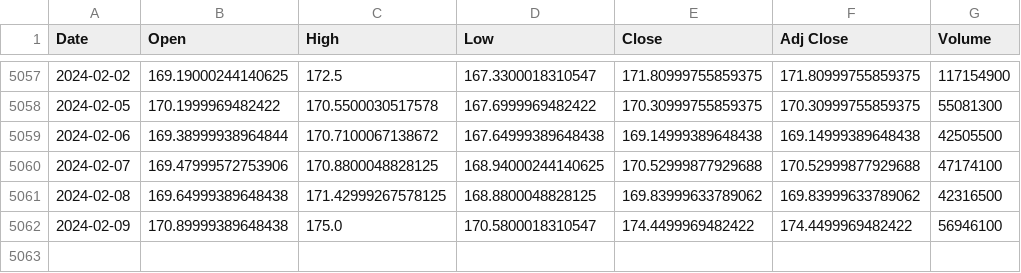
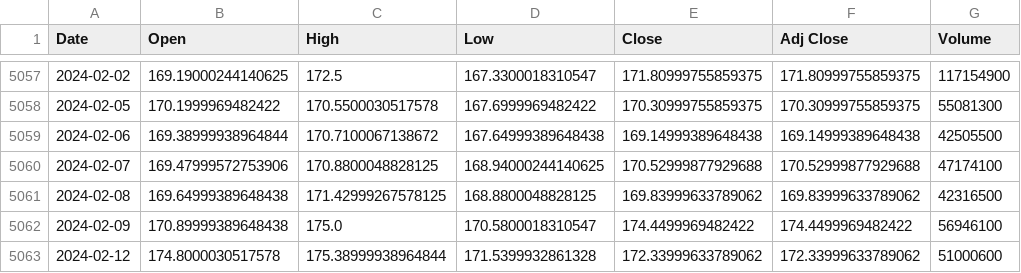
Before and after one commit to mus514/ML_Pipeline_Hub, a CSV file: data/AMZN.csv, drawn as a sheet; only a part is shown, gaps mark what is left out; the diff names each change by its address in the sheet, - before the commit and + after, or states it on an @@ line.

Commit message:
data

```diff
--- a/data/AMZN.csv
+++ b/data/AMZN.csv
+row 5063: 2024-02-12 | 174.8000030517578 | 175.38999938964844 | 171.5399932861328 | 172.33999633789062 | 172.33999633789062 | 51000600
```
Also changed, not shown: data/AAPL.csv, data/GOOGL.csv, 2 other files.
